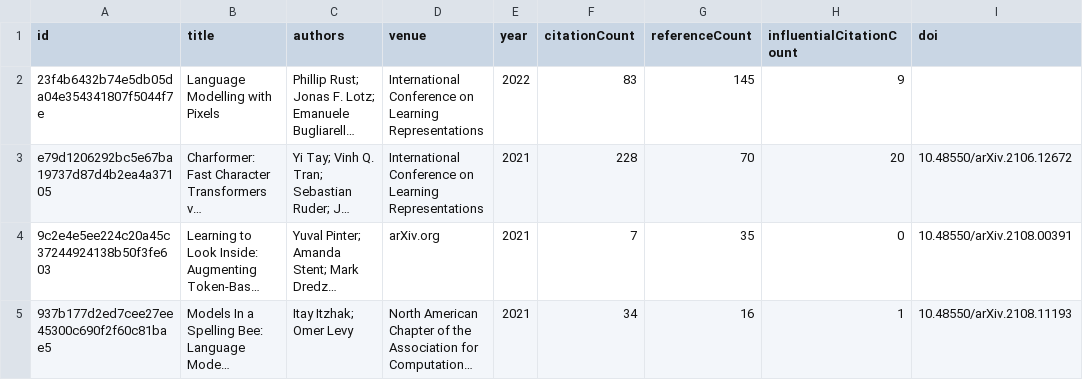
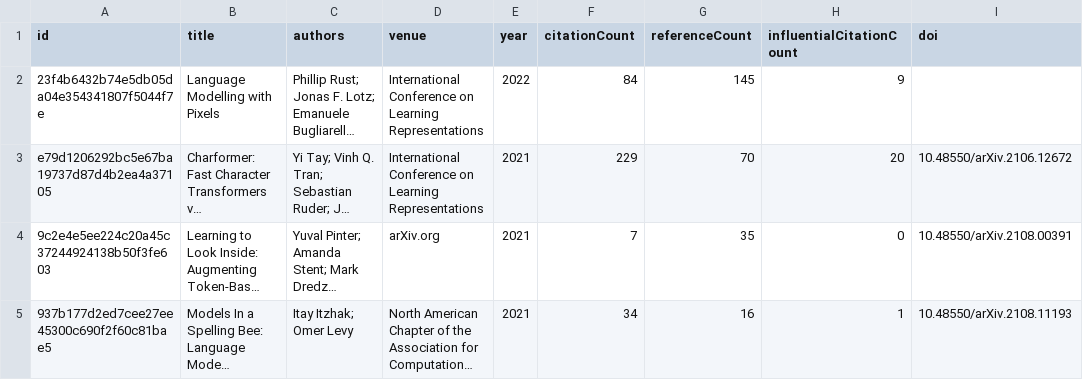
Before and after one commit to avijit-thawani/tokenization-in-nlp, a CSV file: data/core.csv, drawn as a sheet; only a part is shown; long unchanged cells end in …; the diff covers the shown part only; the diff names each change by its address in the sheet, - before the commit and + after, or states it on an @@ line.

```diff
--- a/data/core.csv
+++ b/data/core.csv
-F2 (citationCount): 83
+F2 (citationCount): 84
-F3 (citationCount): 228
+F3 (citationCount): 229
```
Also changed, not shown: 5 edited cells elsewhere in this file, 12 other files.
